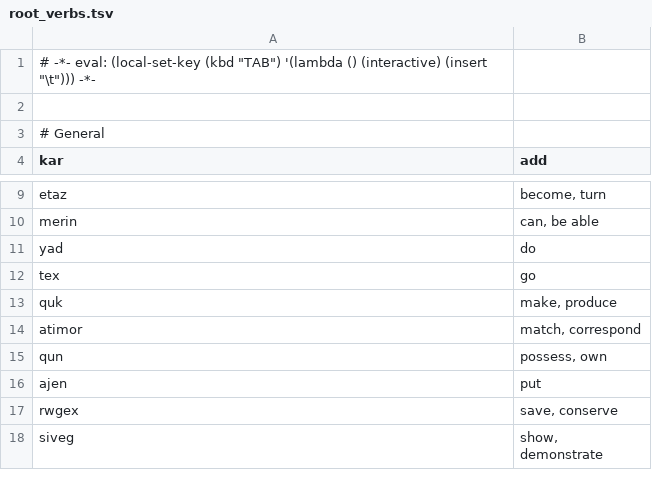
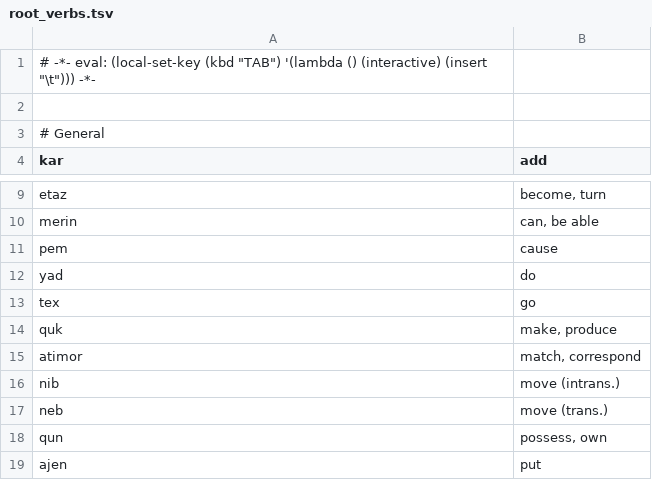
Before and after one commit to rngesus-wept/puflantu, a TSV file: root_verbs.tsv, drawn as a sheet; only a part is shown, gaps mark what is left out; the shorter side is filled out with more unchanged rows.

Commit message:
cause, move

```diff
--- a/root_verbs.tsv
+++ b/root_verbs.tsv
@@ -10,2 +10,3 @@ etaz	become, turn
 merin	can, be able
+pem	cause
 yad	do
@@ -14,2 +15,4 @@ quk	make, produce
 atimor	match, correspond
+nib	move (intrans.)
+neb	move (trans.)
 qun	possess, own
```
